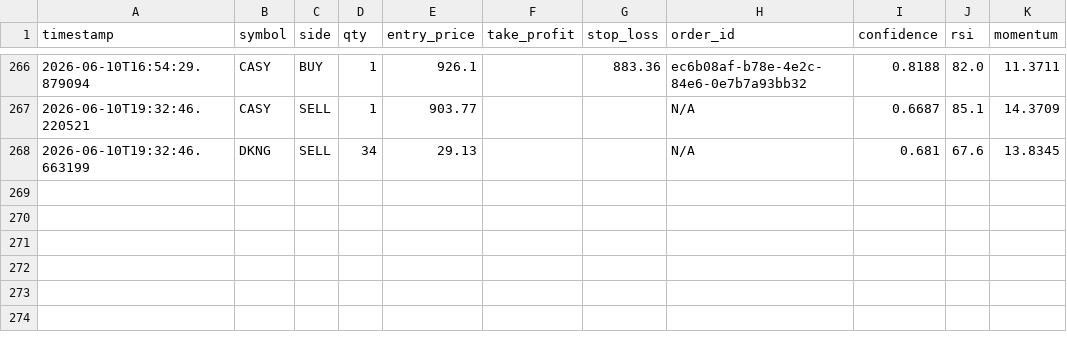
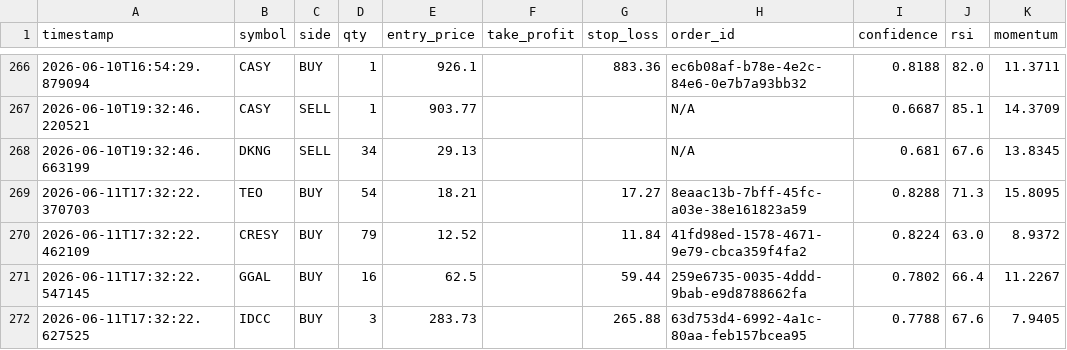
Before and after one commit to jp3tty/ml-trading-bot, a CSV file: paper_trade_log/orders.csv, drawn as a sheet; only a part is shown, gaps mark what is left out; the diff names each change by its address in the sheet, - before the commit and + after, or states it on an @@ line.

```diff
--- a/paper_trade_log/orders.csv
+++ b/paper_trade_log/orders.csv
+row 269: 2026-06-11T17:32:22.370703 | TEO | BUY | 54 | 18.21 |  | 17.27 | 8eaac13b-7bff-45fc-a03e-38e161823a59 | 0.8288 | 71.3 | 15.8095
+row 270: 2026-06-11T17:32:22.462109 | CRESY | BUY | 79 | 12.52 |  | 11.84 | 41fd98ed-1578-4671-9e79-cbca359f4fa2 | 0.8224 | 63.0 | 8.9372
+row 271: 2026-06-11T17:32:22.547145 | GGAL | BUY | 16 | 62.5 |  | 59.44 | 259e6735-0035-4ddd-9bab-e9d8788662fa | 0.7802 | 66.4 | 11.2267
+row 272: 2026-06-11T17:32:22.627525 | IDCC | BUY | 3 | 283.73 |  | 265.88 | 63d753d4-6992-4a1c-80aa-feb157bcea95 | 0.7788 | 67.6 | 7.9405
```
Also changed, not shown: paper_trade_log/signals.csv.
